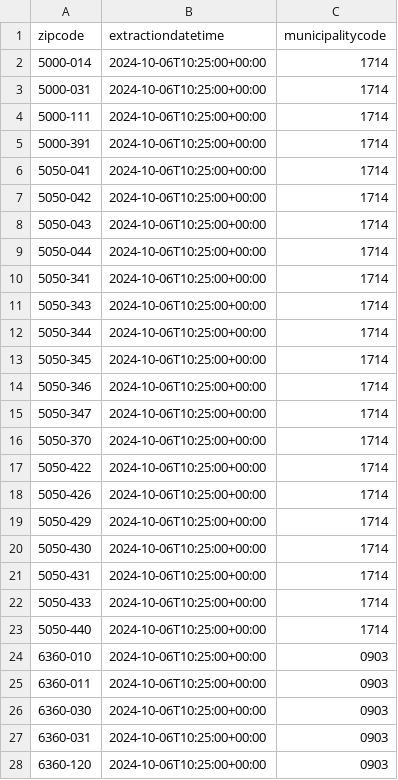
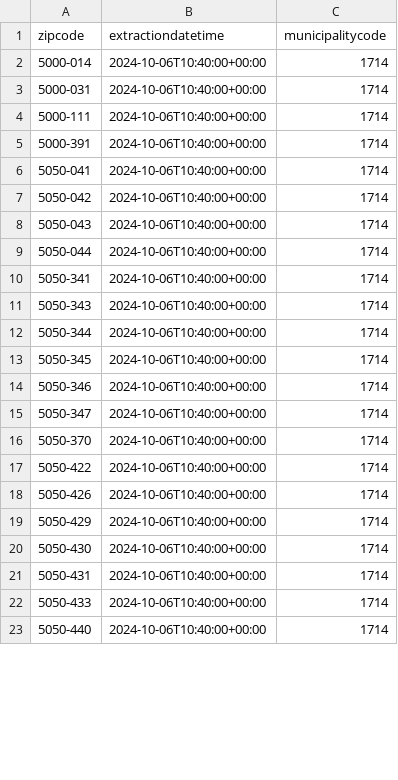
Before and after one commit to pmaf/scrape-power-outages-portugal, a CSV file: outages-per-geography.csv, drawn as a sheet; only a part is shown; the diff covers the shown part only.

```diff
--- a/outages-per-geography.csv
+++ b/outages-per-geography.csv
@@ -1,28 +1,23 @@
 zipcode,extractiondatetime,municipalitycode
-5000-014,2024-10-06T10:25:00+00:00,1714
-5000-031,2024-10-06T10:25:00+00:00,1714
-5000-111,2024-10-06T10:25:00+00:00,1714
-5000-391,2024-10-06T10:25:00+00:00,1714
-5050-041,2024-10-06T10:25:00+00:00,1714
-5050-042,2024-10-06T10:25:00+00:00,1714
-5050-043,2024-10-06T10:25:00+00:00,1714
-5050-044,2024-10-06T10:25:00+00:00,1714
-5050-341,2024-10-06T10:25:00+00:00,1714
-5050-343,2024-10-06T10:25:00+00:00,1714
-5050-344,2024-10-06T10:25:00+00:00,1714
-5050-345,2024-10-06T10:25:00+00:00,1714
-5050-346,2024-10-06T10:25:00+00:00,1714
-5050-347,2024-10-06T10:25:00+00:00,1714
-5050-370,2024-10-06T10:25:00+00:00,1714
-5050-422,2024-10-06T10:25:00+00:00,1714
-5050-426,2024-10-06T10:25:00+00:00,1714
-5050-429,2024-10-06T10:25:00+00:00,1714
-5050-430,2024-10-06T10:25:00+00:00,1714
-5050-431,2024-10-06T10:25:00+00:00,1714
-5050-433,2024-10-06T10:25:00+00:00,1714
-5050-440,2024-10-06T10:25:00+00:00,1714
-6360-010,2024-10-06T10:25:00+00:00,0903
-6360-011,2024-10-06T10:25:00+00:00,0903
-6360-030,2024-10-06T10:25:00+00:00,0903
-6360-031,2024-10-06T10:25:00+00:00,0903
-6360-120,2024-10-06T10:25:00+00:00,0903
+5000-014,2024-10-06T10:40:00+00:00,1714
+5000-031,2024-10-06T10:40:00+00:00,1714
+5000-111,2024-10-06T10:40:00+00:00,1714
+5000-391,2024-10-06T10:40:00+00:00,1714
+5050-041,2024-10-06T10:40:00+00:00,1714
+5050-042,2024-10-06T10:40:00+00:00,1714
+5050-043,2024-10-06T10:40:00+00:00,1714
+5050-044,2024-10-06T10:40:00+00:00,1714
+5050-341,2024-10-06T10:40:00+00:00,1714
+5050-343,2024-10-06T10:40:00+00:00,1714
+5050-344,2024-10-06T10:40:00+00:00,1714
+5050-345,2024-10-06T10:40:00+00:00,1714
+5050-346,2024-10-06T10:40:00+00:00,1714
+5050-347,2024-10-06T10:40:00+00:00,1714
+5050-370,2024-10-06T10:40:00+00:00,1714
+5050-422,2024-10-06T10:40:00+00:00,1714
+5050-426,2024-10-06T10:40:00+00:00,1714
+5050-429,2024-10-06T10:40:00+00:00,1714
+5050-430,2024-10-06T10:40:00+00:00,1714
+5050-431,2024-10-06T10:40:00+00:00,1714
+5050-433,2024-10-06T10:40:00+00:00,1714
+5050-440,2024-10-06T10:40:00+00:00,1714
```
Also changed, not shown: 16 removed rows and 6 edited cells elsewhere in this file, 1 other file.
